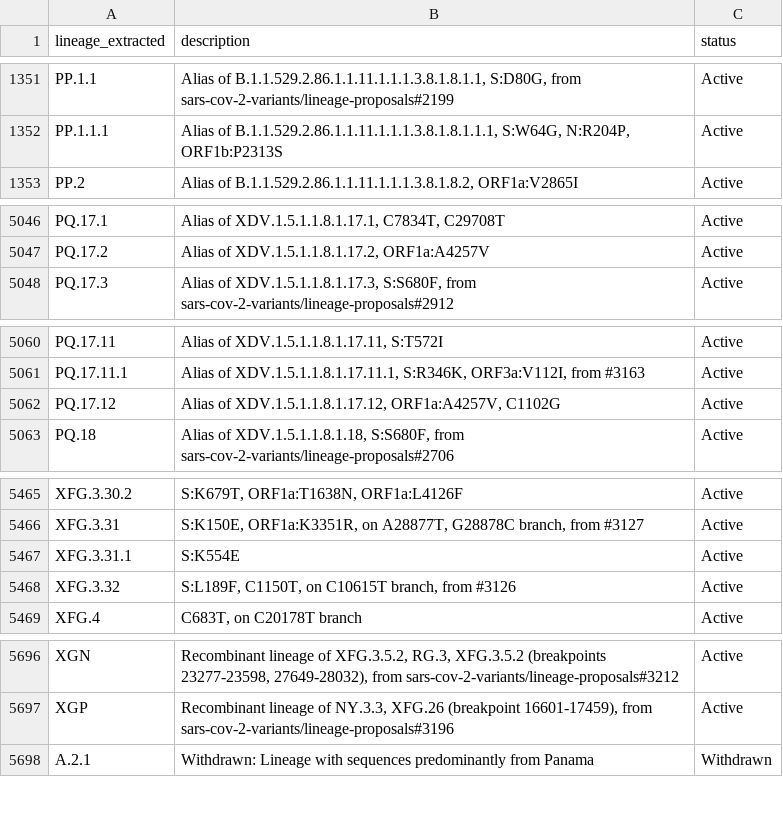
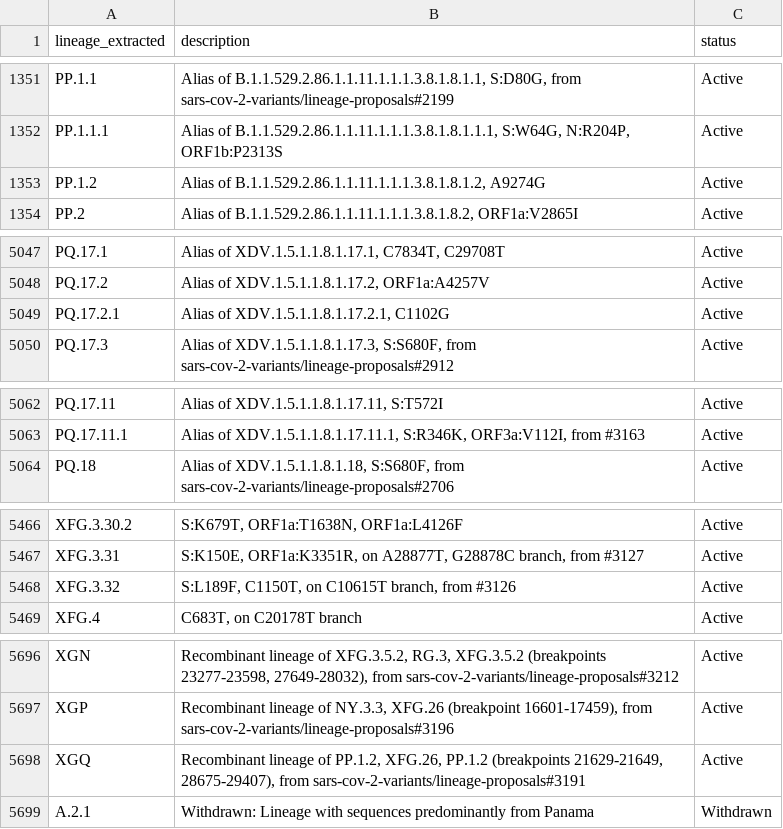
Before and after one commit to NW-PaGe/lineage_classifications, a CSV file: data/lineages.csv, drawn as a sheet; only a part is shown, gaps mark what is left out; removed rows and columns are numbered as before the commit, all else as after; the diff covers the shown part only; the diff names each change by its address in the sheet, - before the commit and + after, or states it on an @@ line.

Commit message:
Commit from GitHub Actions (Lineages Pipeline)

```diff
--- a/data/lineages.csv
+++ b/data/lineages.csv
+row 1353: PP.1.2 | Alias of B.1.1.529.2.86.1.1.11.1.1.1.3.8.1.8.1.2, A9274G | Active
+row 5049: PQ.17.2.1 | Alias of XDV.1.5.1.1.8.1.17.2.1, C1102G | Active
-row 5062: PQ.17.12 | Alias of XDV.1.5.1.1.8.1.17.12, ORF1a:A4257V, C1102G | Active
-row 5467: XFG.3.31.1 | S:K554E | Active
+row 5698: XGQ | Recombinant lineage of PP.1.2, XFG.26, PP.1.2 (breakpoints 21629-21649, 28675-29407), from sars-cov-2-variants/lineage-proposals#3191 | Active
```
Also changed, not shown: 1 added row elsewhere in this file.
